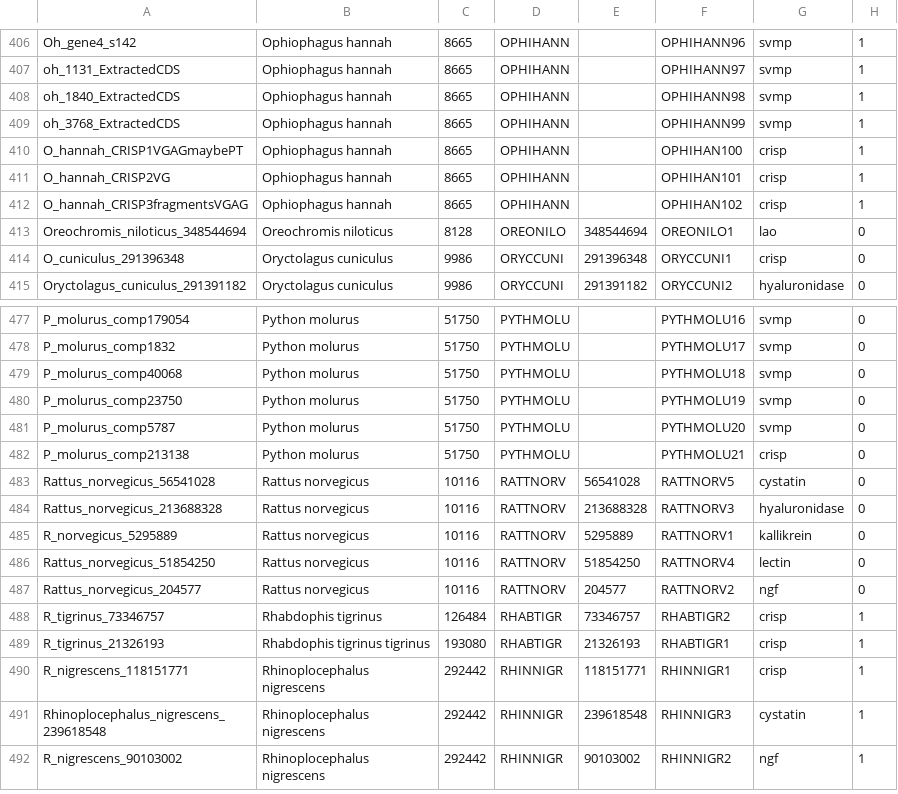
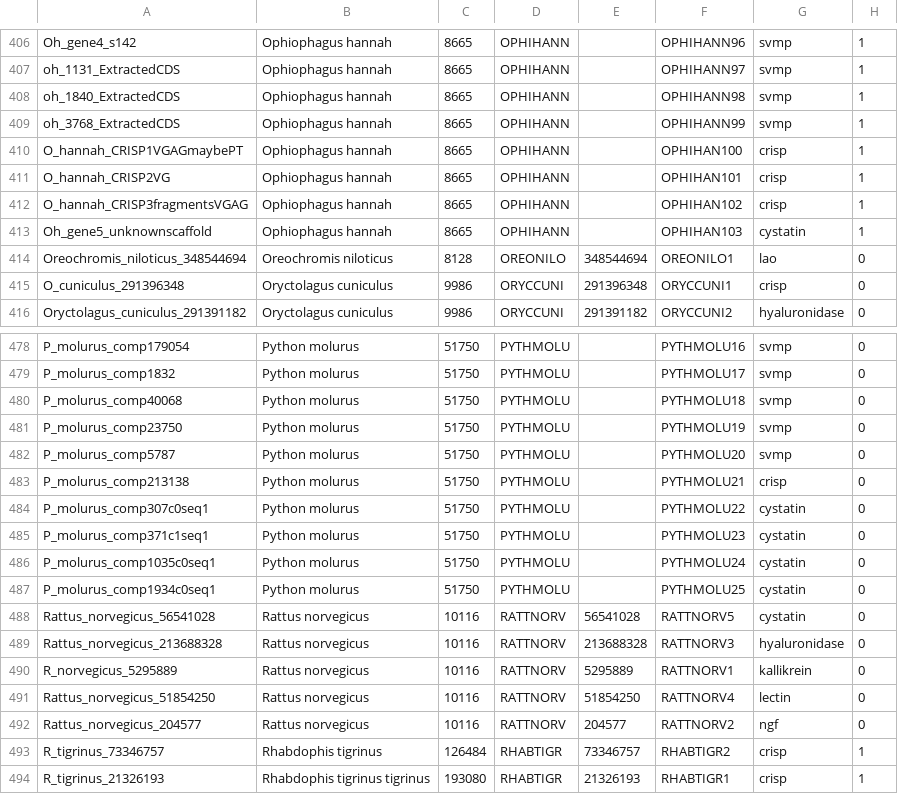
Before and after one commit to rvosa/cobra, a CSV file: data/excel/taxa.csv, drawn as a sheet; only a part is shown, gaps mark what is left out; the shorter side is filled out with more unchanged rows.

Commit message:
added sequence labels for cystatin

```diff
--- a/data/excel/taxa.csv
+++ b/data/excel/taxa.csv
@@ -412,2 +412,3 @@ O_hannah_CRISP2VG,Ophiophagus hannah,8665,OPHIHANN,,OPHIHAN101,crisp,1
 O_hannah_CRISP3fragmentsVGAG,Ophiophagus hannah,8665,OPHIHANN,,OPHIHAN102,crisp,1
+Oh_gene5_unknownscaffold,Ophiophagus hannah,8665,OPHIHANN,,OPHIHAN103,cystatin,1
 Oreochromis_niloticus_348544694,Oreochromis niloticus,8128,OREONILO,348544694,OREONILO1,lao,0
@@ -482,2 +483,6 @@ P_molurus_comp5787,Python molurus,51750,PYTHMOLU,,PYTHMOLU20,svmp,0
 P_molurus_comp213138,Python molurus,51750,PYTHMOLU,,PYTHMOLU21,crisp,0
+P_molurus_comp307c0seq1,Python molurus,51750,PYTHMOLU,,PYTHMOLU22,cystatin,0
+P_molurus_comp371c1seq1,Python molurus,51750,PYTHMOLU,,PYTHMOLU23,cystatin,0
+P_molurus_comp1035c0seq1,Python molurus,51750,PYTHMOLU,,PYTHMOLU24,cystatin,0
+P_molurus_comp1934c0seq1,Python molurus,51750,PYTHMOLU,,PYTHMOLU25,cystatin,0
 Rattus_norvegicus_56541028,Rattus norvegicus,10116,RATTNORV,56541028,RATTNORV5,cystatin,0
```
Also changed, not shown: 2 other files.
